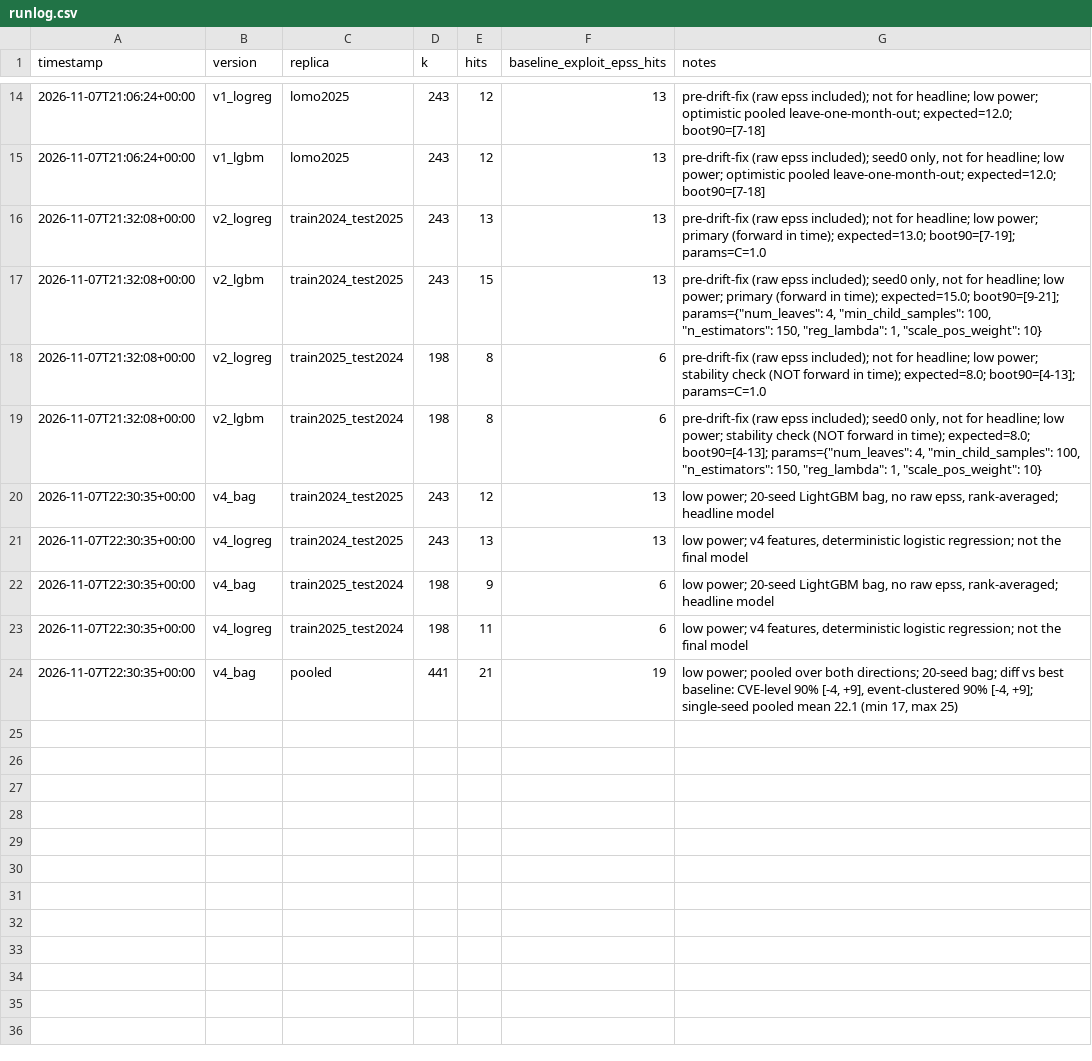
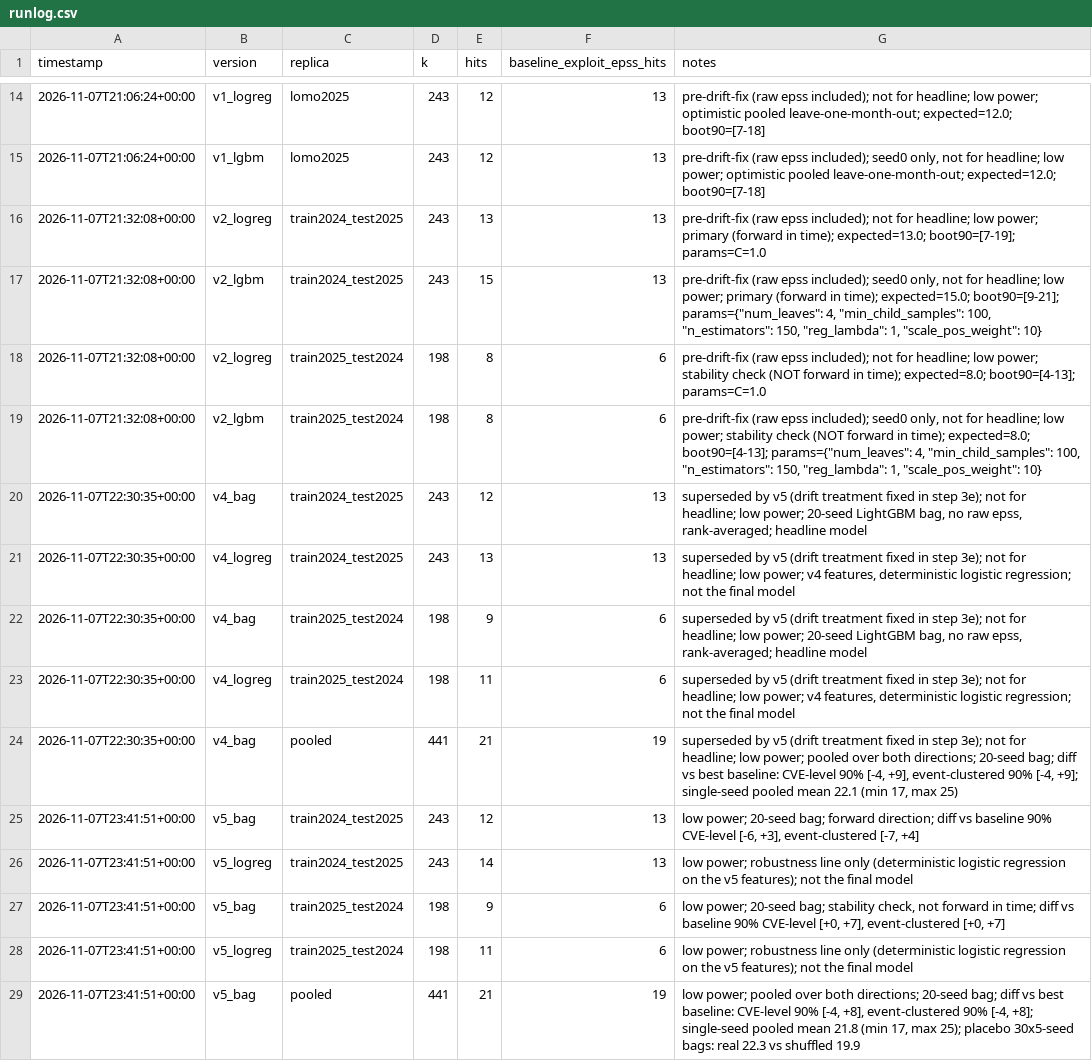
Before and after one commit to jackwwinstanley/fortres, a CSV file: outputs/runlog.csv, drawn as a sheet; only a part is shown, gaps mark what is left out.

```diff
--- a/outputs/runlog.csv
+++ b/outputs/runlog.csv
@@ -19,6 +19,11 @@ timestamp,version,replica,k,hits,baseline_exploit_epss_hits,notes
 2026-11-07T21:32:08+00:00,v2_lgbm,train2025_test2024,198,8,6,"pre-drift-fix (raw epss included); seed0 only, not for headline; low power; stability check (NOT forward in time); expected=8.0; boot90=[4-13]; params={""num_leaves"": 4, ""min_child_samples"": 100, ""n_estimators"": 150, ""reg_lambda"": 1, ""scale_pos_weight"": 10}"
-2026-11-07T22:30:35+00:00,v4_bag,train2024_test2025,243,12,13,"low power; 20-seed LightGBM bag, no raw epss, rank-averaged; headline model"
-2026-11-07T22:30:35+00:00,v4_logreg,train2024_test2025,243,13,13,"low power; v4 features, deterministic logistic regression; not the final model"
-2026-11-07T22:30:35+00:00,v4_bag,train2025_test2024,198,9,6,"low power; 20-seed LightGBM bag, no raw epss, rank-averaged; headline model"
-2026-11-07T22:30:35+00:00,v4_logreg,train2025_test2024,198,11,6,"low power; v4 features, deterministic logistic regression; not the final model"
-2026-11-07T22:30:35+00:00,v4_bag,pooled,441,21,19,"low power; pooled over both directions; 20-seed bag; diff vs best baseline: CVE-level 90% [-4, +9], event-clustered 90% [-4, +9]; single-seed pooled mean 22.1 (min 17, max 25)"
+2026-11-07T22:30:35+00:00,v4_bag,train2024_test2025,243,12,13,"superseded by v5 (drift treatment fixed in step 3e); not for headline; low power; 20-seed LightGBM bag, no raw epss, rank-averaged; headline model"
+2026-11-07T22:30:35+00:00,v4_logreg,train2024_test2025,243,13,13,"superseded by v5 (drift treatment fixed in step 3e); not for headline; low power; v4 features, deterministic logistic regression; not the final model"
+2026-11-07T22:30:35+00:00,v4_bag,train2025_test2024,198,9,6,"superseded by v5 (drift treatment fixed in step 3e); not for headline; low power; 20-seed LightGBM bag, no raw epss, rank-averaged; headline model"
+2026-11-07T22:30:35+00:00,v4_logreg,train2025_test2024,198,11,6,"superseded by v5 (drift treatment fixed in step 3e); not for headline; low power; v4 features, deterministic logistic regression; not the final model"
+2026-11-07T22:30:35+00:00,v4_bag,pooled,441,21,19,"superseded by v5 (drift treatment fixed in step 3e); not for headline; low power; pooled over both directions; 20-seed bag; diff vs best baseline: CVE-level 90% [-4, +9], event-clustered 90% [-4, +9]; single-seed pooled mean 22.1 (min 17, max 25)"
+2026-11-07T23:41:51+00:00,v5_bag,train2024_test2025,243,12,13,"low power; 20-seed bag; forward direction; diff vs baseline 90% CVE-level [-6, +3], event-clustered [-7, +4]"
+2026-11-07T23:41:51+00:00,v5_logreg,train2024_test2025,243,14,13,low power; robustness line only (deterministic logistic regression on the v5 features); not the final model
+2026-11-07T23:41:51+00:00,v5_bag,train2025_test2024,198,9,6,"low power; 20-seed bag; stability check, not forward in time; diff vs baseline 90% CVE-level [+0, +7], event-clustered [+0, +7]"
+2026-11-07T23:41:51+00:00,v5_logreg,train2025_test2024,198,11,6,low power; robustness line only (deterministic logistic regression on the v5 features); not the final model
+2026-11-07T23:41:51+00:00,v5_bag,pooled,441,21,19,"low power; pooled over both directions; 20-seed bag; diff vs best baseline: CVE-level 90% [-4, +8], event-clustered 90% [-4, +8]; single-seed pooled mean 21.8 (min 17, max 25); placebo 30x5-seed bags: real 22.3 vs shuffled 19.9"
```
Also changed, not shown: 19 other files.
